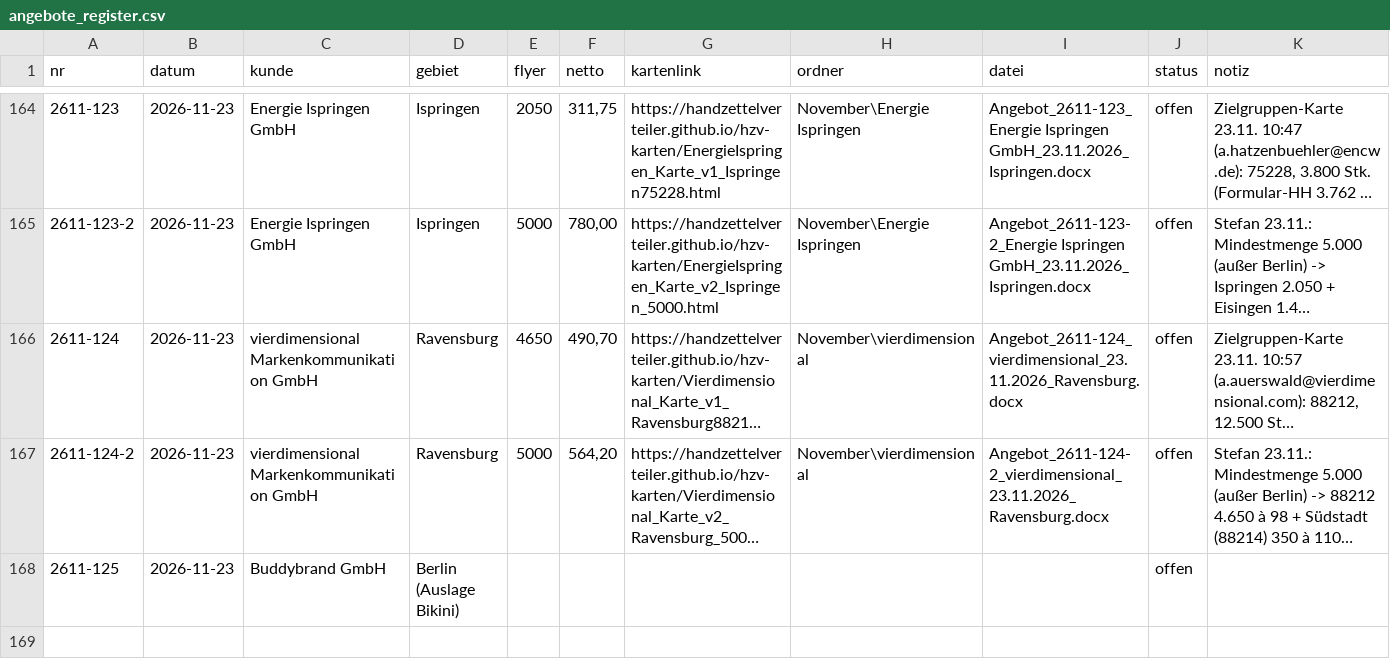
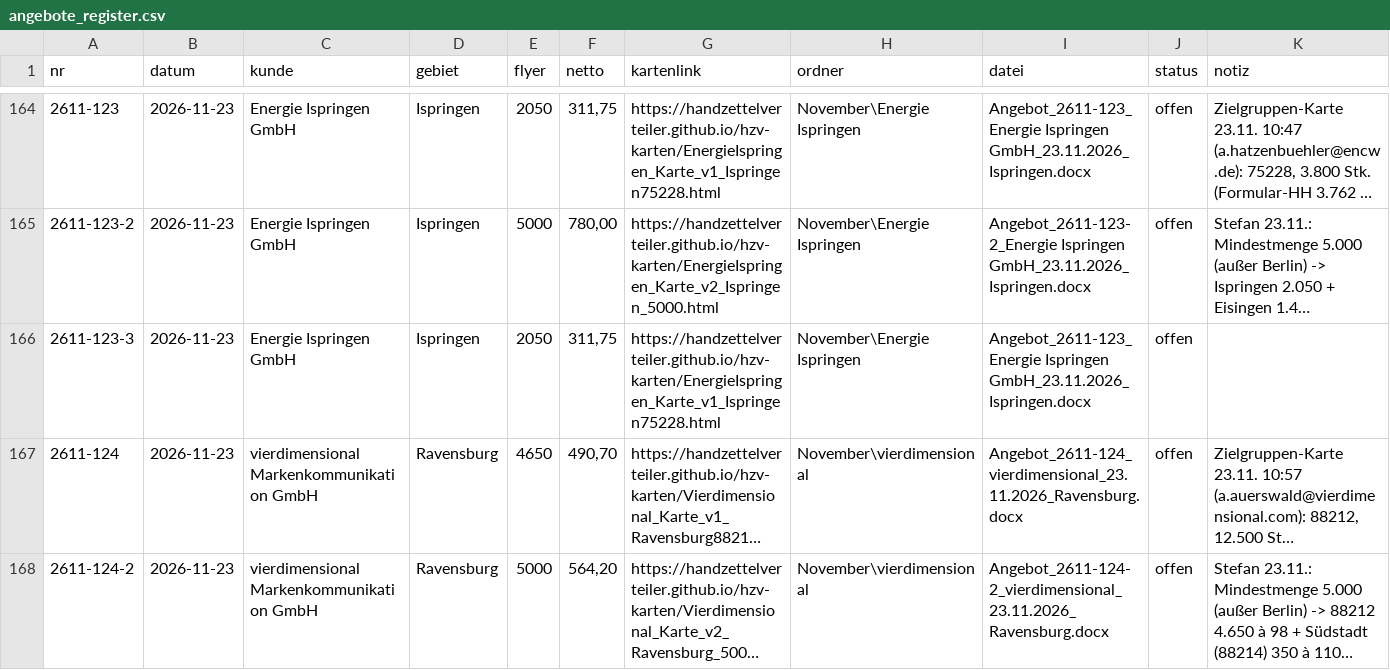
Before and after one commit to handzettelverteiler/hzv-karten, a CSV file: daten/angebote_register.csv, drawn as a sheet; only a part is shown, gaps mark what is left out; the shorter side is filled out with more unchanged rows; long unchanged cells end in …; the diff names each change by its address in the sheet, - before the commit and + after, or states it on an @@ line.

```diff
--- a/daten/angebote_register.csv
+++ b/daten/angebote_register.csv
+row 166: 2611-123-3 | 2026-11-23 | Energie Ispringen GmbH | Ispringen | 2050 | 311,75 | https://handzettelverteiler.github.io/hzv-karten/EnergieIspringen_Karte_v1_Ispringen75228.html | November\Energie Ispringen | Angebot_2611-123_Energie Ispringen GmbH_23.11.2026_Ispringen.docx | offen
```
